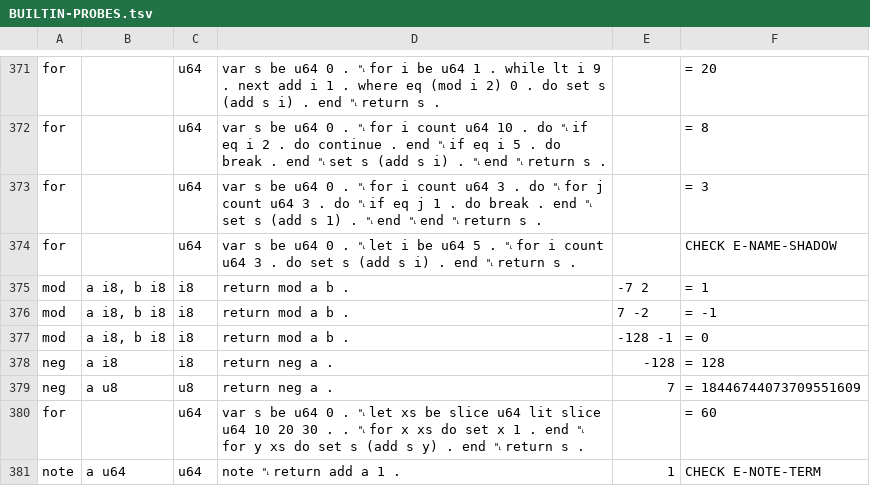
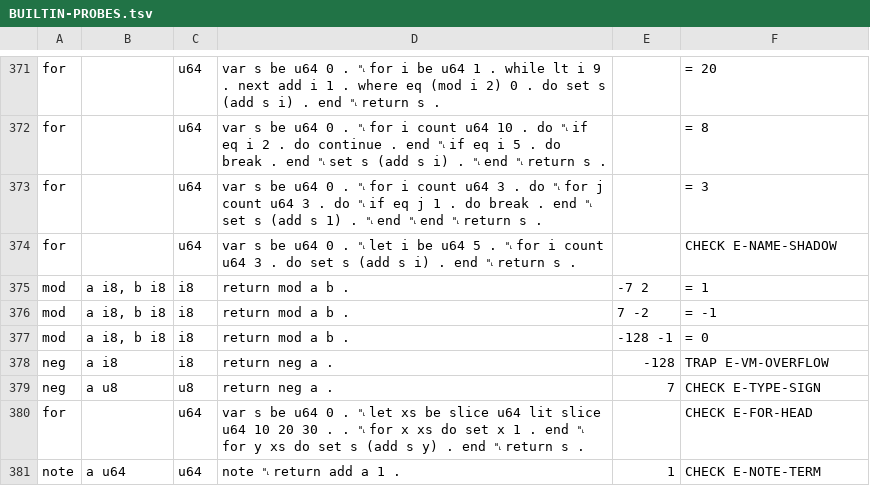
Before and after one commit to rubidus-api/lowent_lang, a TSV file: docs/spec/BUILTIN-PROBES.tsv, drawn as a sheet; only a part is shown, gaps mark what is left out.

```diff
--- a/docs/spec/BUILTIN-PROBES.tsv
+++ b/docs/spec/BUILTIN-PROBES.tsv
@@ -377,5 +377,5 @@ mod	a i8, b i8	i8	return mod a b .	7 -2	= -1
 mod	a i8, b i8	i8	return mod a b .	-128 -1	= 0
-neg	a i8	i8	return neg a .	-128	= 128
-neg	a u8	u8	return neg a .	7	= 18446744073709551609
-for		u64	var s be u64 0 . ␤ let xs be slice u64 lit slice u64 10 20 30 . . ␤ for x xs do set x 1 . end ␤ for y xs do set s (add s y) . end ␤ return s .		= 60
+neg	a i8	i8	return neg a .	-128	TRAP E-VM-OVERFLOW
+neg	a u8	u8	return neg a .	7	CHECK E-TYPE-SIGN
+for		u64	var s be u64 0 . ␤ let xs be slice u64 lit slice u64 10 20 30 . . ␤ for x xs do set x 1 . end ␤ for y xs do set s (add s y) . end ␤ return s .		CHECK E-FOR-HEAD
 note	a u64	u64	note ␤ return add a 1 .	1	CHECK E-NOTE-TERM
```
Also changed, not shown: docs/spec/AMBIGUITY.tsv, docs/spec/BUILTIN-SIGNATURES.tsv, 19 other files.
